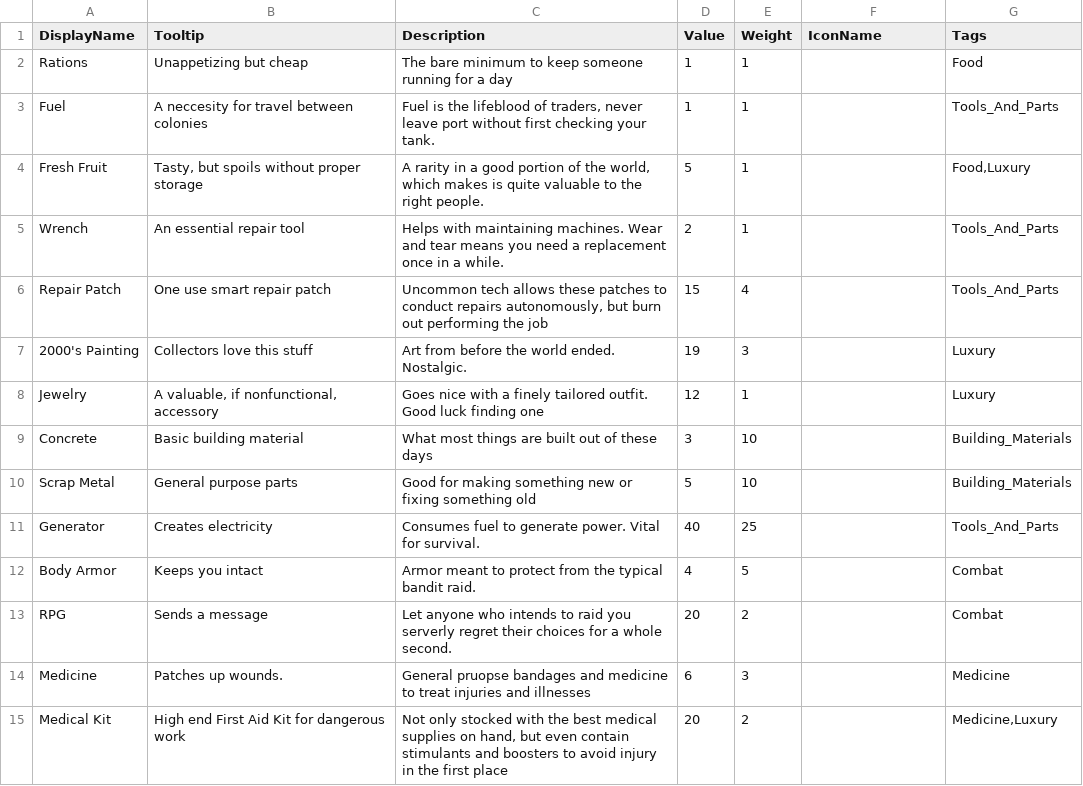
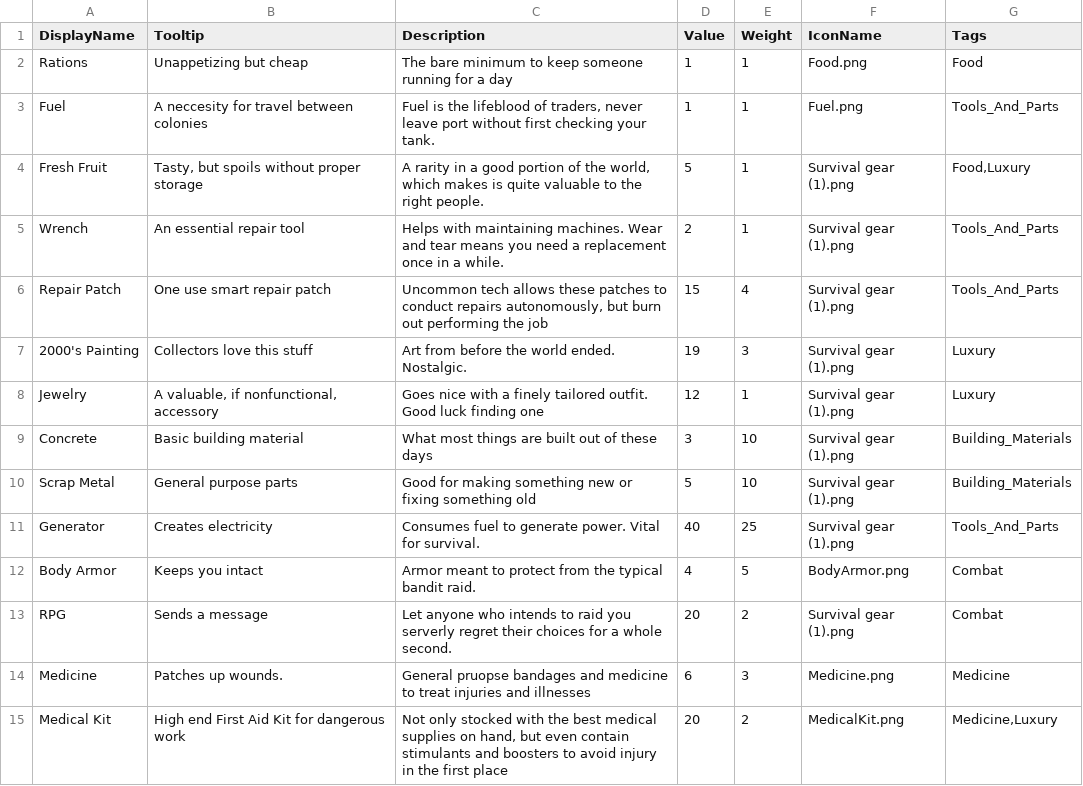
Before and after one commit to GameDevProject-S20/Pre-Production, a CSV file: 4900Project/Assets/StreamingAssets/BackupData/Items.csv, drawn as a sheet.

Commit message:
Add support for Icons being specified on Items, provided by CSV

```diff
--- a/4900Project/Assets/StreamingAssets/BackupData/Items.csv
+++ b/4900Project/Assets/StreamingAssets/BackupData/Items.csv
@@ -1,15 +1,15 @@
 DisplayName,Tooltip,Description,Value,Weight,IconName,Tags
-Rations,Unappetizing but cheap,The bare minimum to keep someone running for a day,1,1,,Food
-Fuel,A neccesity for travel between colonies,"Fuel is the lifeblood of traders, never leave port without first checking your tank. ",1,1,,Tools_And_Parts
-Fresh Fruit,"Tasty, but spoils without proper storage","A rarity in a good portion of the world, which makes is quite valuable to the right people.",5,1,,"Food,Luxury"
-Wrench,An essential repair tool,Helps with maintaining machines. Wear and tear means you need a replacement once in a while.,2,1,,Tools_And_Parts
-Repair Patch,One use smart repair patch,"Uncommon tech allows these patches to conduct repairs autonomously, but burn out performing the job",15,4,,Tools_And_Parts
-2000's Painting,Collectors love this stuff,Art from before the world ended. Nostalgic.,19,3,,Luxury
-Jewelry,"A valuable, if nonfunctional, accessory",Goes nice with a finely tailored outfit. Good luck finding one,12,1,,Luxury
-Concrete,Basic building material,What most things are built out of these days,3,10,,Building_Materials
-Scrap Metal,General purpose parts,Good for making something new or fixing something old,5,10,,Building_Materials
-Generator,Creates electricity,Consumes fuel to generate power. Vital for survival.,40,25,,Tools_And_Parts
-Body Armor,Keeps you intact,Armor meant to protect from the typical bandit raid.,4,5,,Combat
-RPG,Sends a message,Let anyone who intends to raid you serverly regret their choices for a whole second.,20,2,,Combat
-Medicine,Patches up wounds.,General pruopse bandages and medicine to treat injuries and illnesses,6,3,,Medicine
-Medical Kit,High end First Aid Kit for dangerous work,"Not only stocked with the best medical supplies on hand, but even contain stimulants and boosters to avoid injury in the first place",20,2,,"Medicine,Luxury"
+Rations,Unappetizing but cheap,The bare minimum to keep someone running for a day,1,1,Food.png,Food
+Fuel,A neccesity for travel between colonies,"Fuel is the lifeblood of traders, never leave port without first checking your tank. ",1,1,Fuel.png,Tools_And_Parts
+Fresh Fruit,"Tasty, but spoils without proper storage","A rarity in a good portion of the world, which makes is quite valuable to the right people.",5,1,Survival gear (1).png,"Food,Luxury"
+Wrench,An essential repair tool,Helps with maintaining machines. Wear and tear means you need a replacement once in a while.,2,1,Survival gear (1).png,Tools_And_Parts
+Repair Patch,One use smart repair patch,"Uncommon tech allows these patches to conduct repairs autonomously, but burn out performing the job",15,4,Survival gear (1).png,Tools_And_Parts
+2000's Painting,Collectors love this stuff,Art from before the world ended. Nostalgic.,19,3,Survival gear (1).png,Luxury
+Jewelry,"A valuable, if nonfunctional, accessory",Goes nice with a finely tailored outfit. Good luck finding one,12,1,Survival gear (1).png,Luxury
+Concrete,Basic building material,What most things are built out of these days,3,10,Survival gear (1).png,Building_Materials
+Scrap Metal,General purpose parts,Good for making something new or fixing something old,5,10,Survival gear (1).png,Building_Materials
+Generator,Creates electricity,Consumes fuel to generate power. Vital for survival.,40,25,Survival gear (1).png,Tools_And_Parts
+Body Armor,Keeps you intact,Armor meant to protect from the typical bandit raid.,4,5,BodyArmor.png,Combat
+RPG,Sends a message,Let anyone who intends to raid you serverly regret their choices for a whole second.,20,2,Survival gear (1).png,Combat
+Medicine,Patches up wounds.,General pruopse bandages and medicine to treat injuries and illnesses,6,3,Medicine.png,Medicine
+Medical Kit,High end First Aid Kit for dangerous work,"Not only stocked with the best medical supplies on hand, but even contain stimulants and boosters to avoid injury in the first place",20,2,MedicalKit.png,"Medicine,Luxury"
```
Also changed, not shown: 13 other files.
